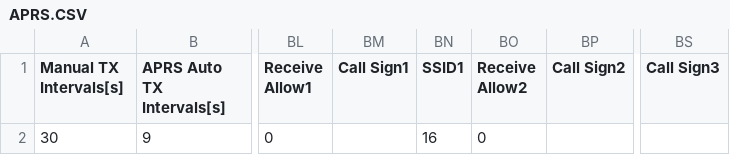
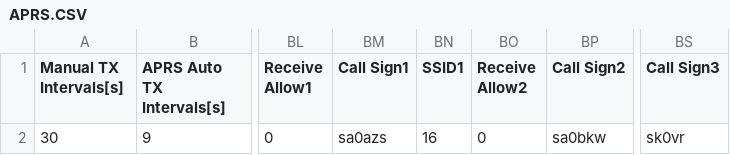
Before and after one commit to sa0azs/d878uvII, a CSV file: APRS.CSV, drawn as a sheet; only a part is shown, gaps mark what is left out; the diff names each change by its address in the sheet, - before the commit and + after, or states it on an @@ line.

Commit message:
Update CPS & FW v.2.02N
Updated to CPS and FW v.2.02N
Digital contact list updated

```diff
--- a/APRS.CSV
+++ b/APRS.CSV
-BM2 (Call Sign1): (empty)
+BM2 (Call Sign1): sa0azs
-BP2 (Call Sign2): (empty)
+BP2 (Call Sign2): sa0bkw
-BS2 (Call Sign3): (empty)
+BS2 (Call Sign3): sk0vr
```
Also changed, not shown: 1 other file.
